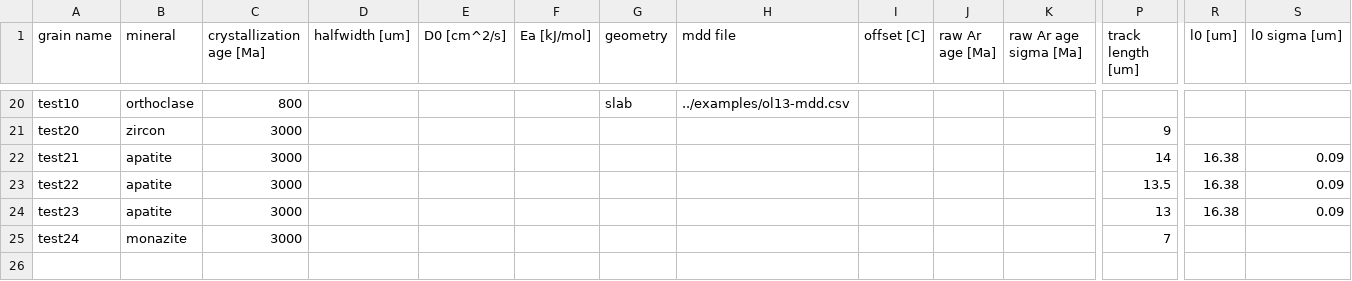
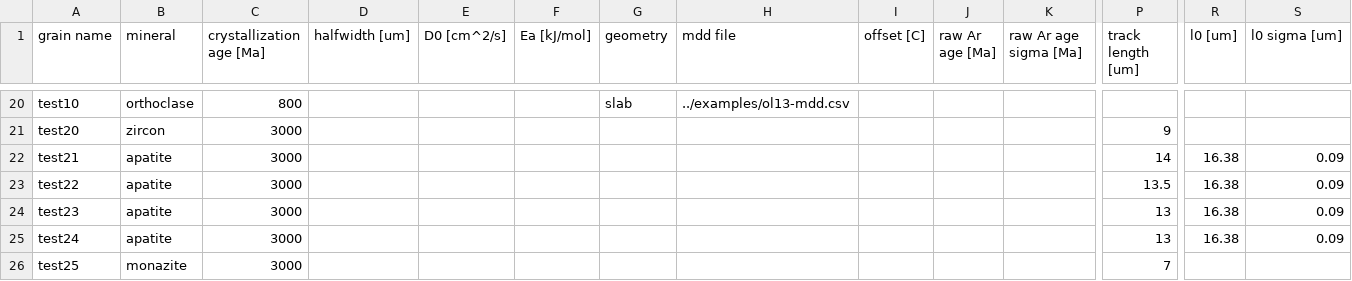
Before and after one commit to OpenThermochronology/Thermochron.jl, a CSV file: examples/generic.csv, drawn as a sheet; only a part is shown, gaps mark what is left out; addresses are those after the commit; rows hold the shown columns only; the diff names each change by its address in the sheet, - before the commit and + after, or states it on an @@ line.

Commit message:
Allow unoriented apatite fission track lengths to use a different annealing model (#17)
* Add unoriented `ApatiteFissionTrack` type

* Import unoriented fission tracks as such

* Move  function to new  file

* Add unoriented apatite fission track to generic.csv for tests

```diff
--- a/examples/generic.csv
+++ b/examples/generic.csv
+row 25: test24 | apatite | 3000 |  |  |  |  |  |  |  |  | 13 | 16.38 | 0.09
-A26 (grain name): test24
+A26 (grain name): test25
```
Also changed, not shown: 9 other files.
